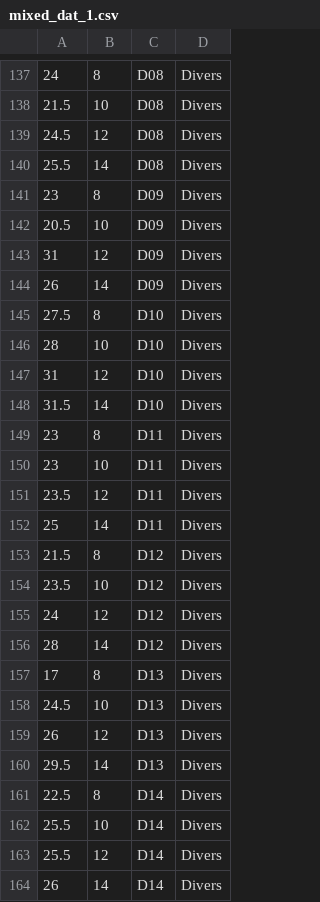
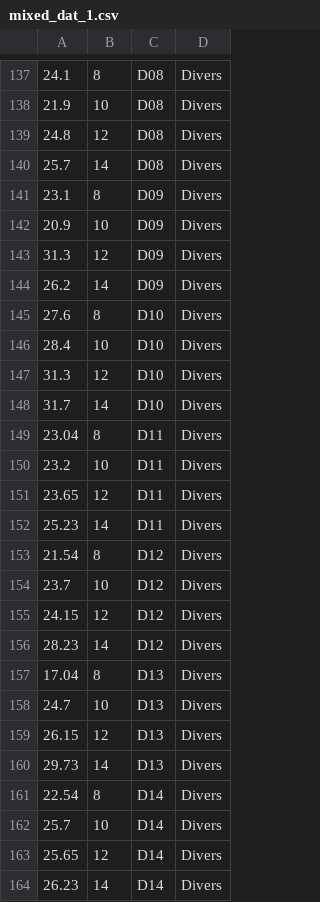
Before and after one commit to imbi-heidelberg/DescrTab2, a CSV file: vignettes/validation_report/mixed/mixed_dat_1.csv, drawn as a sheet; only a part is shown, gaps mark what is left out; the diff covers the shown part only.

```diff
--- a/vignettes/validation_report/mixed/mixed_dat_1.csv
+++ b/vignettes/validation_report/mixed/mixed_dat_1.csv
@@ -137,28 +137,28 @@
-24,8,"D08","Divers"
-21.5,10,"D08","Divers"
-24.5,12,"D08","Divers"
-25.5,14,"D08","Divers"
-23,8,"D09","Divers"
-20.5,10,"D09","Divers"
-31,12,"D09","Divers"
-26,14,"D09","Divers"
-27.5,8,"D10","Divers"
-28,10,"D10","Divers"
-31,12,"D10","Divers"
-31.5,14,"D10","Divers"
-23,8,"D11","Divers"
-23,10,"D11","Divers"
-23.5,12,"D11","Divers"
-25,14,"D11","Divers"
-21.5,8,"D12","Divers"
-23.5,10,"D12","Divers"
-24,12,"D12","Divers"
-28,14,"D12","Divers"
-17,8,"D13","Divers"
-24.5,10,"D13","Divers"
-26,12,"D13","Divers"
-29.5,14,"D13","Divers"
-22.5,8,"D14","Divers"
-25.5,10,"D14","Divers"
-25.5,12,"D14","Divers"
-26,14,"D14","Divers"
+24.1,8,"D08","Divers"
+21.9,10,"D08","Divers"
+24.8,12,"D08","Divers"
+25.7,14,"D08","Divers"
+23.1,8,"D09","Divers"
+20.9,10,"D09","Divers"
+31.3,12,"D09","Divers"
+26.2,14,"D09","Divers"
+27.6,8,"D10","Divers"
+28.4,10,"D10","Divers"
+31.3,12,"D10","Divers"
+31.7,14,"D10","Divers"
+23.04,8,"D11","Divers"
+23.2,10,"D11","Divers"
+23.65,12,"D11","Divers"
+25.23,14,"D11","Divers"
+21.54,8,"D12","Divers"
+23.7,10,"D12","Divers"
+24.15,12,"D12","Divers"
+28.23,14,"D12","Divers"
+17.04,8,"D13","Divers"
+24.7,10,"D13","Divers"
+26.15,12,"D13","Divers"
+29.73,14,"D13","Divers"
+22.54,8,"D14","Divers"
+25.7,10,"D14","Divers"
+25.65,12,"D14","Divers"
+26.23,14,"D14","Divers"
```
Also changed, not shown: 36 edited cells elsewhere in this file, 54 other files.
